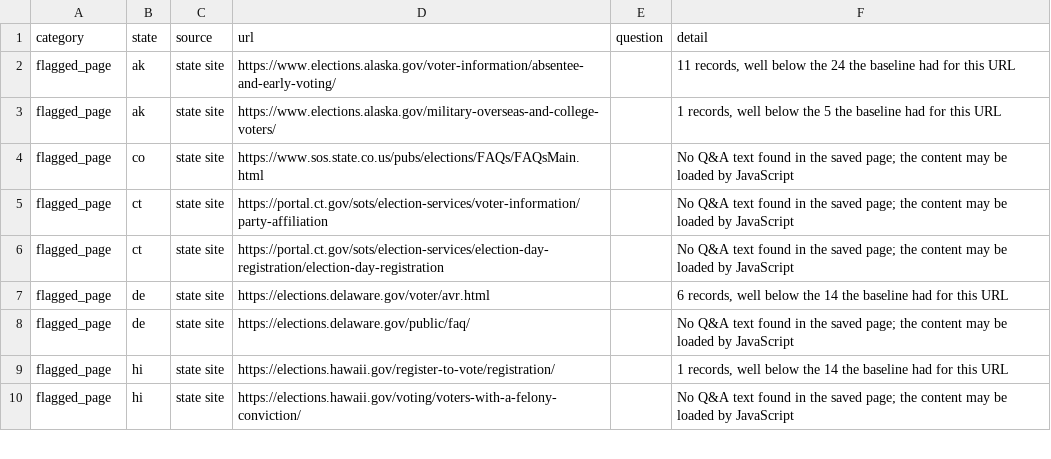
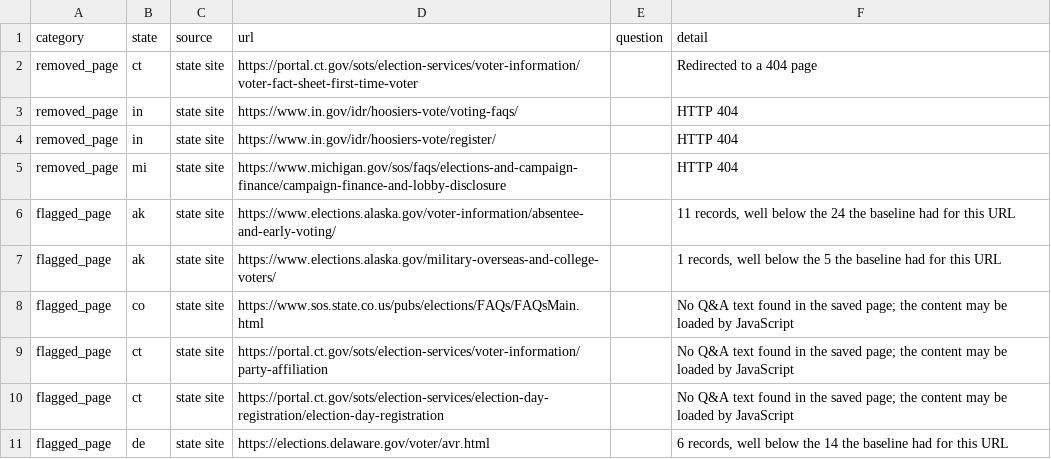
Before and after one commit to CEASLEY803/voter-faqs-2026, a CSV file: data/2026/quality/quality_report.csv, drawn as a sheet; only a part is shown; the shorter side is filled out with more unchanged rows; the diff names each change by its address in the sheet, - before the commit and + after, or states it on an @@ line.

Commit message:
data: regenerate the 2026 quality report; 4 removed pages listed (CT, IN 2, MI)

```diff
--- a/data/2026/quality/quality_report.csv
+++ b/data/2026/quality/quality_report.csv
+row 2: removed_page | ct | state site | https://portal.ct.gov/sots/election-services/voter-information/voter-fact-sheet-first-time-voter |  | Redirected to a 404 page
+row 3: removed_page | in | state site | https://www.in.gov/idr/hoosiers-vote/voting-faqs/ |  | HTTP 404
+row 4: removed_page | in | state site | https://www.in.gov/idr/hoosiers-vote/register/ |  | HTTP 404
+row 5: removed_page | mi | state site | https://www.michigan.gov/sos/faqs/elections-and-campaign-finance/campaign-finance-and-lobby-disclosure |  | HTTP 404
```
Also changed, not shown: 1 other file.
